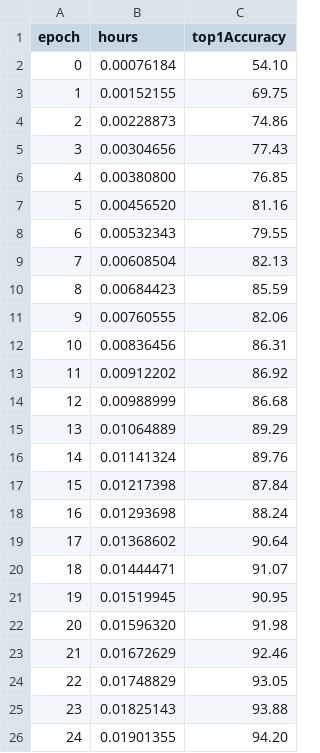
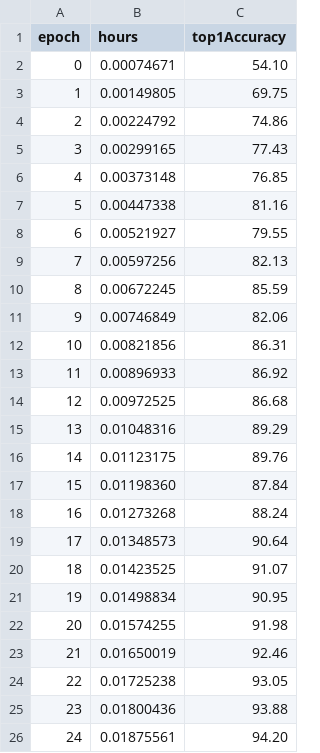
Before and after one commit to wbaek/torchskeleton, a TSV file: assets/kakaobrain_custom-resnet9_1v100-braincloud_pytorch.tsv, drawn as a sheet.

```diff
--- a/assets/kakaobrain_custom-resnet9_1v100-braincloud_pytorch.tsv
+++ b/assets/kakaobrain_custom-resnet9_1v100-braincloud_pytorch.tsv
@@ -1,26 +1,26 @@
 epoch	hours	top1Accuracy
-0	0.00076184	54.10
-1	0.00152155	69.75
-2	0.00228873	74.86
-3	0.00304656	77.43
-4	0.00380800	76.85
-5	0.00456520	81.16
-6	0.00532343	79.55
-7	0.00608504	82.13
-8	0.00684423	85.59
-9	0.00760555	82.06
-10	0.00836456	86.31
-11	0.00912202	86.92
-12	0.00988999	86.68
-13	0.01064889	89.29
-14	0.01141324	89.76
-15	0.01217398	87.84
-16	0.01293698	88.24
-17	0.01368602	90.64
-18	0.01444471	91.07
-19	0.01519945	90.95
-20	0.01596320	91.98
-21	0.01672629	92.46
-22	0.01748829	93.05
-23	0.01825143	93.88
-24	0.01901355	94.20
+0	0.00074671	54.10
+1	0.00149805	69.75
+2	0.00224792	74.86
+3	0.00299165	77.43
+4	0.00373148	76.85
+5	0.00447338	81.16
+6	0.00521927	79.55
+7	0.00597256	82.13
+8	0.00672245	85.59
+9	0.00746849	82.06
+10	0.00821856	86.31
+11	0.00896933	86.92
+12	0.00972525	86.68
+13	0.01048316	89.29
+14	0.01123175	89.76
+15	0.01198360	87.84
+16	0.01273268	88.24
+17	0.01348573	90.64
+18	0.01423525	91.07
+19	0.01498834	90.95
+20	0.01574255	91.98
+21	0.01650019	92.46
+22	0.01725238	93.05
+23	0.01800436	93.88
+24	0.01875561	94.20
```
Also changed, not shown: 3 other files.
